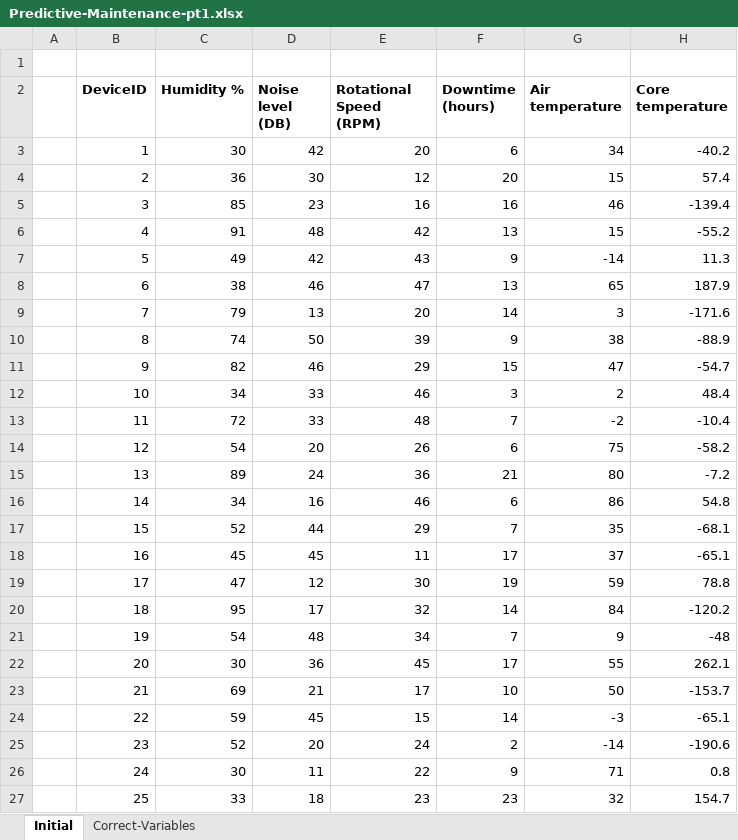
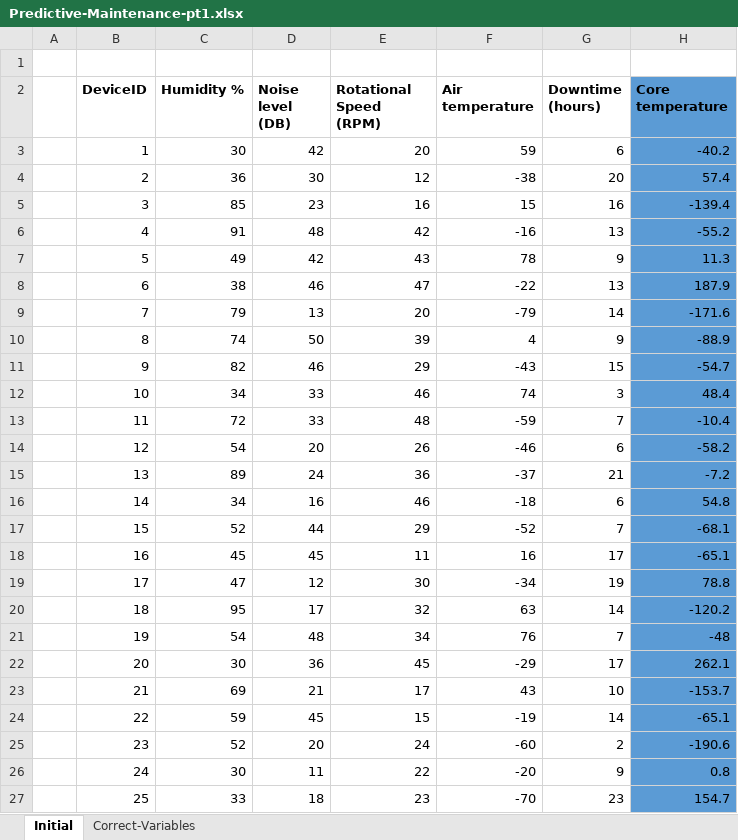
Before and after one commit to victor-tan-hk/IntroDataScience, an Excel workbook: lab stuff/regression/Predictive-Maintenance-pt1.xlsx, sheet Initial, drawn as a sheet; only a part is shown; values as stored, in another font and other column widths than the file's, no borders; removed rows and columns are numbered as before the commit, all else as after; the diff covers the shown part only; the diff names each change by its address in the sheet, - before the commit and + after, or states it on an @@ line.

```diff
--- a/lab stuff/regression/Predictive-Maintenance-pt1.xlsx (sheet Initial)
+++ b/lab stuff/regression/Predictive-Maintenance-pt1.xlsx (sheet Initial)
+column F (Air temperature), rows 3-27: 59 | -38 | 15 | -16 | 78 | -22 | -79 | 4 | -43 | 74 | -59 | -46 | -37 | -18 | -52 | 16 | -34 | 63 | 76 | -29 | 43 | -19 | -60 | -20 | -70
-column G (Air temperature), rows 3-27: 34 | 15 | 46 | 15 | -14 | 65 | 3 | 38 | 47 | 2 | -2 | 75 | 80 | 86 | 35 | 37 | 59 | 84 | 9 | 55 | 50 | -3 | -14 | 71 | 32
-H2:H27 fill: none
+H2:H27 fill: #5B9BD5
```
Also changed, not shown: cell formats elsewhere in this sheet, sheet Correct-Variables, 28 other files.
